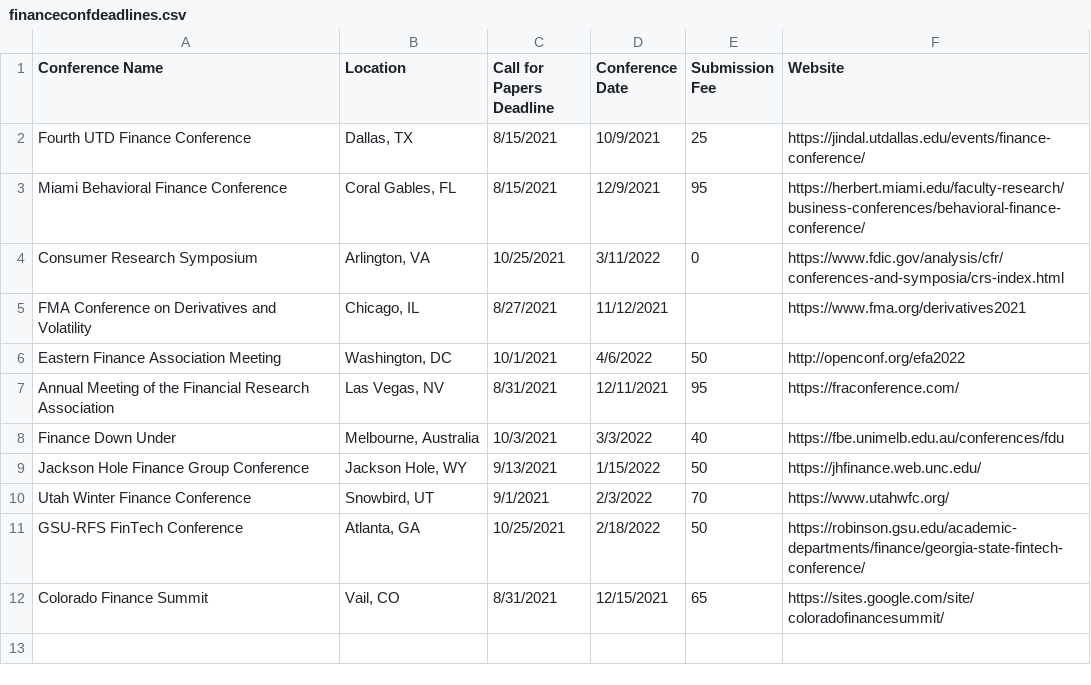
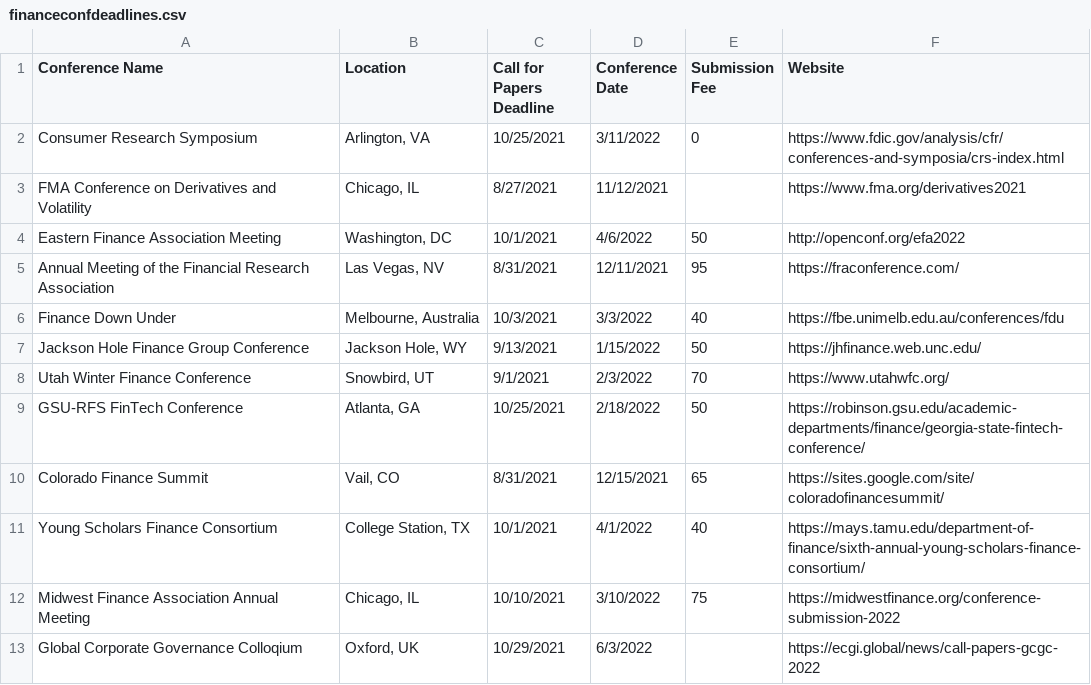
Before and after one commit to tbeason/financeconferences, a CSV file: data/financeconfdeadlines.csv, drawn as a sheet.

```diff
--- a/data/financeconfdeadlines.csv
+++ b/data/financeconfdeadlines.csv
@@ -1,4 +1,2 @@
 Conference Name,Location,Call for Papers Deadline,Conference Date,Submission Fee,Website
-Fourth UTD Finance Conference,"Dallas, TX",8/15/2021,10/9/2021,25,https://jindal.utdallas.edu/events/finance-conference/
-Miami Behavioral Finance Conference,"Coral Gables, FL",8/15/2021,12/9/2021,95,https://herbert.miami.edu/faculty-research/business-conferences/behavioral-finance-conference/
 Consumer Research Symposium,"Arlington, VA",10/25/2021,3/11/2022,0,https://www.fdic.gov/analysis/cfr/conferences-and-symposia/crs-index.html
@@ -12 +10,4 @@ GSU-RFS FinTech Conference,"Atlanta, GA",10/25/2021,2/18/2022,50,https://robinso
 Colorado Finance Summit,"Vail, CO",8/31/2021,12/15/2021,65,https://sites.google.com/site/coloradofinancesummit/
+Young Scholars Finance Consortium,"College Station, TX",10/1/2021,4/1/2022,40,https://mays.tamu.edu/department-of-finance/sixth-annual-young-scholars-finance-consortium/
+Midwest Finance Association Annual Meeting,"Chicago, IL",10/10/2021,3/10/2022,75,https://midwestfinance.org/conference-submission-2022
+Global Corporate Governance Colloqium,"Oxford, UK",10/29/2021,6/3/2022,,https://ecgi.global/news/call-papers-gcgc-2022
```
Also changed, not shown: data/conferences_pastdue.csv.
